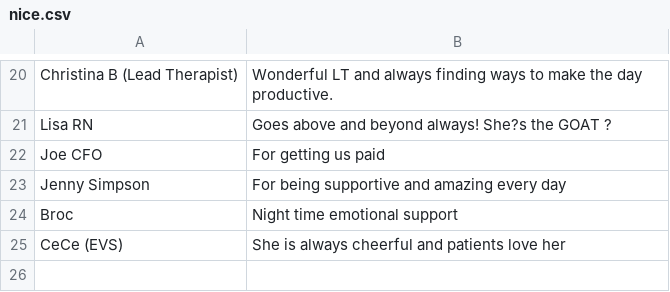
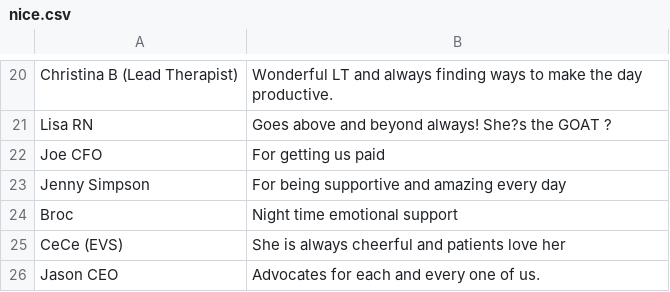
Before and after one commit to nwilson1211-cmyk/naughty-nice-dashboard, a CSV file: nice.csv, drawn as a sheet; only a part is shown, gaps mark what is left out.

Commit message:
Update nice.csv from Google Form (nominee + reason only)

```diff
--- a/nice.csv
+++ b/nice.csv
@@ -25 +25,2 @@ Broc,Night time emotional support
 CeCe (EVS),She is always cheerful and patients love her
+Jason CEO,Advocates for each and every one of us.
```
